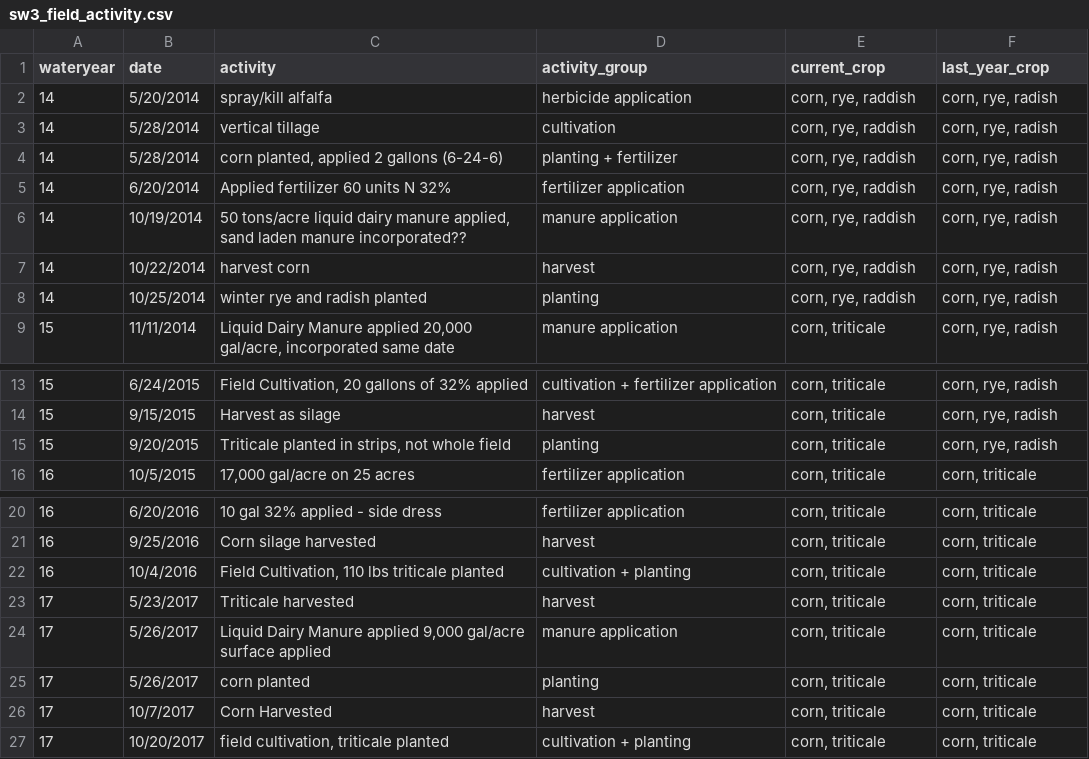
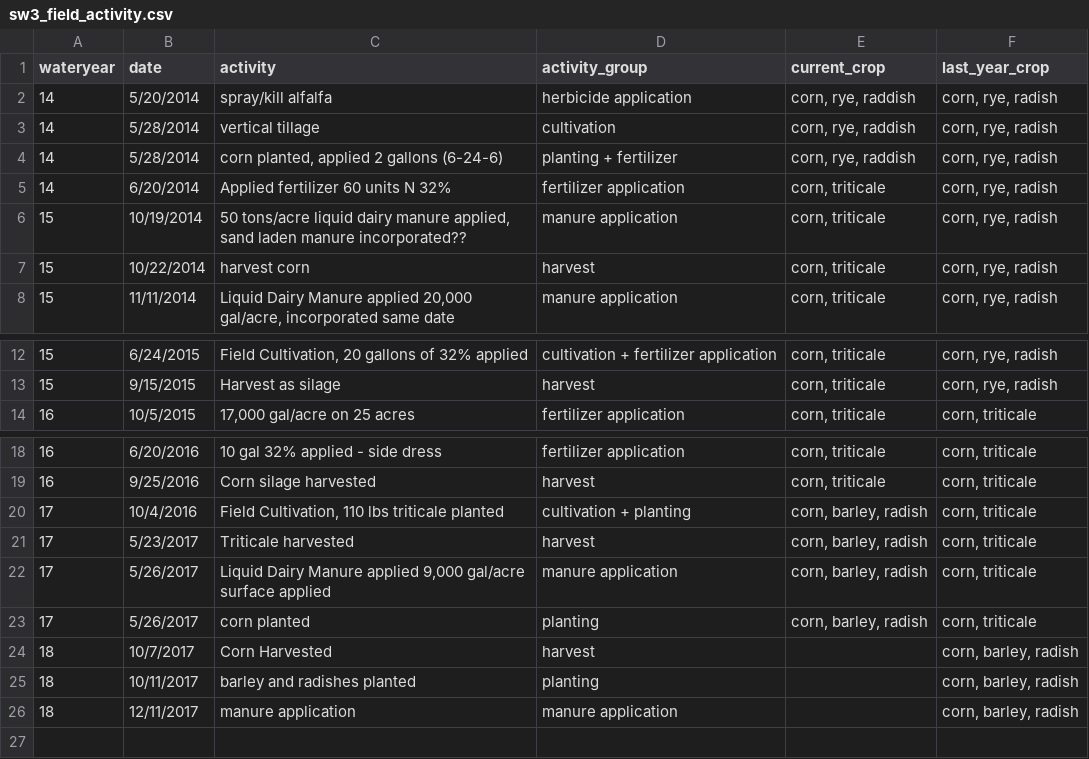
Before and after one commit to limnoliver/GLRIeof, a CSV file: data_raw/sw3_field_activity.csv, drawn as a sheet; only a part is shown, gaps mark what is left out.

Commit message:
updated to remove cover crop data from WY 14 and 15. See issue #18

```diff
--- a/data_raw/sw3_field_activity.csv
+++ b/data_raw/sw3_field_activity.csv
@@ -4,6 +4,5 @@ wateryear,date,activity,activity_group,current_crop,last_year_crop
 14,5/28/2014,"corn planted, applied 2 gallons (6-24-6)",planting + fertilizer,"corn, rye, raddish","corn, rye, radish"
-14,6/20/2014,Applied fertilizer 60 units N 32%,fertilizer application,"corn, rye, raddish","corn, rye, radish"
-14,10/19/2014,"50 tons/acre liquid dairy manure applied, sand laden manure incorporated??",manure application,"corn, rye, raddish","corn, rye, radish"
-14,10/22/2014,harvest corn,harvest,"corn, rye, raddish","corn, rye, radish"
-14,10/25/2014,winter rye and radish planted,planting,"corn, rye, raddish","corn, rye, radish"
+14,6/20/2014,Applied fertilizer 60 units N 32%,fertilizer application,"corn, triticale","corn, rye, radish"
+15,10/19/2014,"50 tons/acre liquid dairy manure applied, sand laden manure incorporated??",manure application,"corn, triticale","corn, rye, radish"
+15,10/22/2014,harvest corn,harvest,"corn, triticale","corn, rye, radish"
 15,11/11/2014,"Liquid Dairy Manure applied 20,000 gal/acre, incorporated same date",manure application,"corn, triticale","corn, rye, radish"
@@ -14,3 +13,2 @@ wateryear,date,activity,activity_group,current_crop,last_year_crop
 15,9/15/2015,Harvest as silage,harvest,"corn, triticale","corn, rye, radish"
-15,9/20/2015,"Triticale planted in strips, not whole field",planting,"corn, triticale","corn, rye, radish"
 16,10/5/2015,"17,000 gal/acre on 25 acres",fertilizer application,"corn, triticale","corn, triticale"
@@ -21,7 +19,8 @@ wateryear,date,activity,activity_group,current_crop,last_year_crop
 16,9/25/2016,Corn silage harvested,harvest,"corn, triticale","corn, triticale"
-16,10/4/2016,"Field Cultivation, 110 lbs triticale planted",cultivation + planting,"corn, triticale","corn, triticale"
-17,5/23/2017,Triticale harvested,harvest,"corn, triticale","corn, triticale"
-17,5/26/2017,"Liquid Dairy Manure applied 9,000 gal/acre surface applied",manure application,"corn, triticale","corn, triticale"
-17,5/26/2017,corn planted,planting,"corn, triticale","corn, triticale"
-17,10/7/2017,Corn Harvested,harvest,"corn, triticale","corn, triticale"
-17,10/20/2017,"field cultivation, triticale planted",cultivation + planting,"corn, triticale","corn, triticale"
+17,10/4/2016,"Field Cultivation, 110 lbs triticale planted",cultivation + planting,"corn, barley, radish","corn, triticale"
+17,5/23/2017,Triticale harvested,harvest,"corn, barley, radish","corn, triticale"
+17,5/26/2017,"Liquid Dairy Manure applied 9,000 gal/acre surface applied",manure application,"corn, barley, radish","corn, triticale"
+17,5/26/2017,corn planted,planting,"corn, barley, radish","corn, triticale"
+18,10/7/2017,Corn Harvested,harvest,,"corn, barley, radish"
+18,10/11/2017,barley and radishes planted,planting,,"corn, barley, radish"
+18,12/11/2017,manure application,manure application,,"corn, barley, radish"
```
